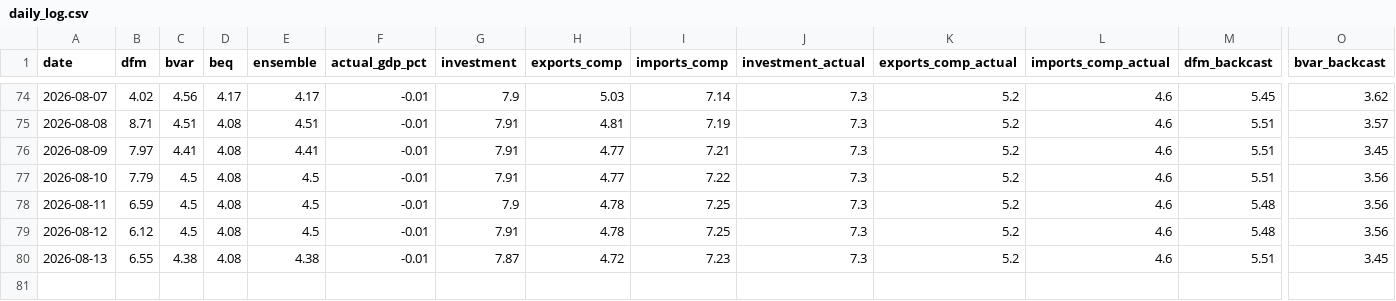
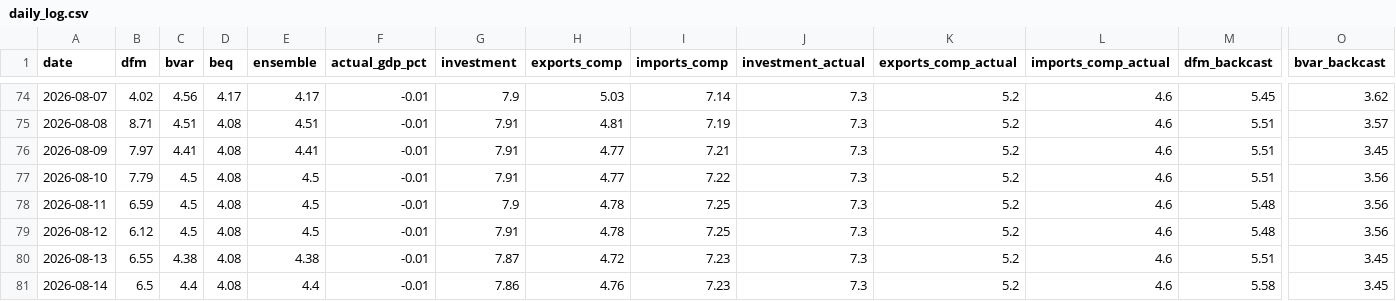
Before and after one commit to pengkodammaya/BM-ECB, a CSV file: docs/daily_log.csv, drawn as a sheet; only a part is shown, gaps mark what is left out; rows hold the shown columns only; the diff names each change by its address in the sheet, - before the commit and + after, or states it on an @@ line.

```diff
--- a/docs/daily_log.csv
+++ b/docs/daily_log.csv
+row 81: 2026-08-14 | 6.5 | 4.4 | 4.08 | 4.4 | -0.01 | 7.86 | 4.76 | 7.23 | 7.3 | 5.2 | 4.6 | 5.58 | 3.45
```
Also changed, not shown: docs/actuals_vintage.csv, 3 other files.
